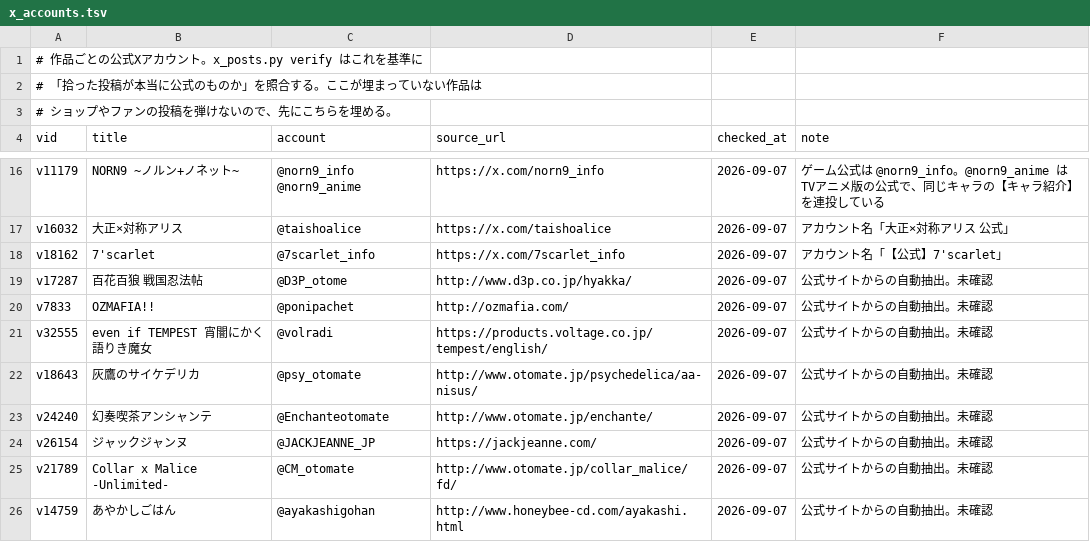
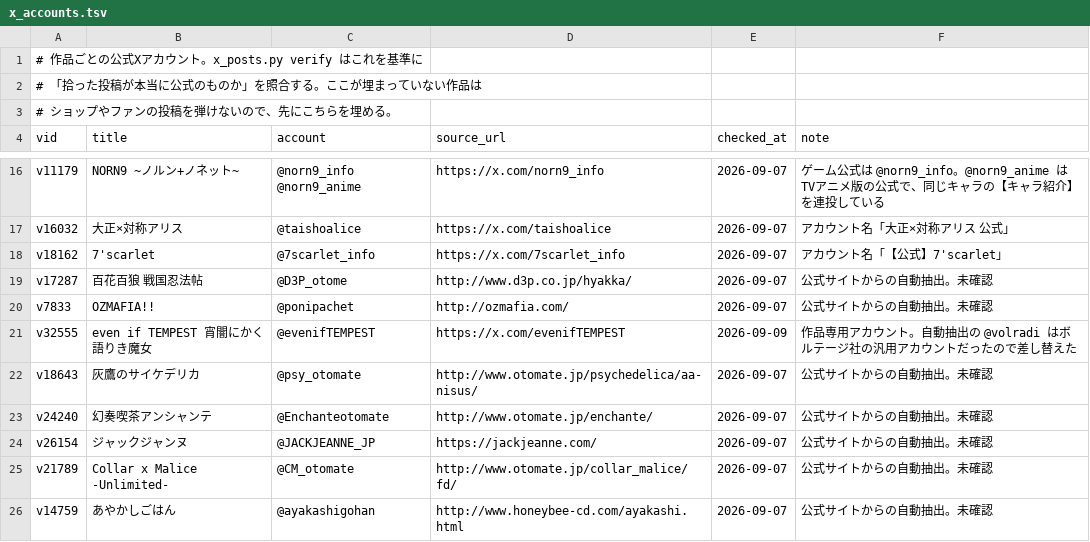
Before and after one commit to hamatie0409/otomedana-test, a TSV file: corrections/x_accounts.tsv, drawn as a sheet; only a part is shown, gaps mark what is left out.

```diff
--- a/corrections/x_accounts.tsv
+++ b/corrections/x_accounts.tsv
@@ -20,3 +20,3 @@ v17287	百花百狼 戦国忍法帖	@D3P_otome	http://www.d3p.co.jp/hyakka/	2026
 v7833	OZMAFIA!!	@ponipachet	http://ozmafia.com/	2026-09-07	公式サイトからの自動抽出。未確認
-v32555	even if TEMPEST 宵闇にかく語りき魔女	@volradi	https://products.voltage.co.jp/tempest/english/	2026-09-07	公式サイトからの自動抽出。未確認
+v32555	even if TEMPEST 宵闇にかく語りき魔女	@evenifTEMPEST	https://x.com/evenifTEMPEST	2026-09-09	作品専用アカウント。自動抽出の @volradi はボルテージ社の汎用アカウントだったので差し替えた
 v18643	灰鷹のサイケデリカ	@psy_otomate	http://www.otomate.jp/psychedelica/aa-nisus/	2026-09-07	公式サイトからの自動抽出。未確認
```
Also changed, not shown: corrections/_review_x.tsv, 4 other files.
